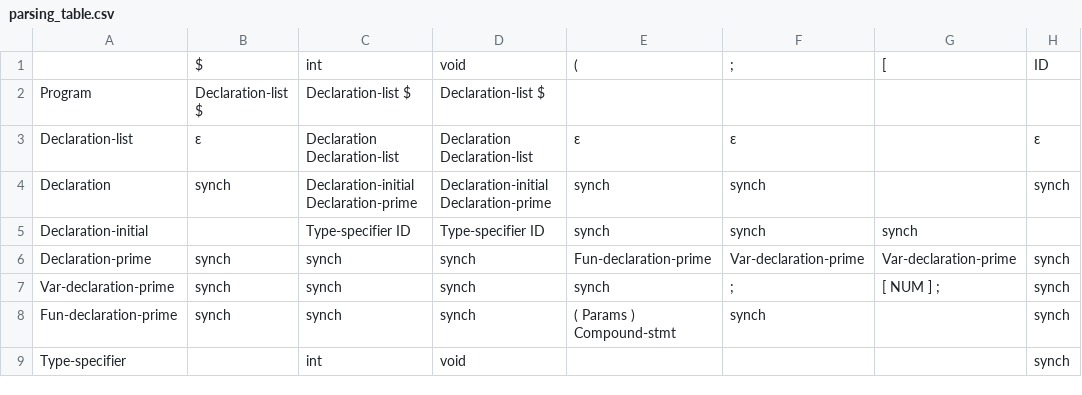
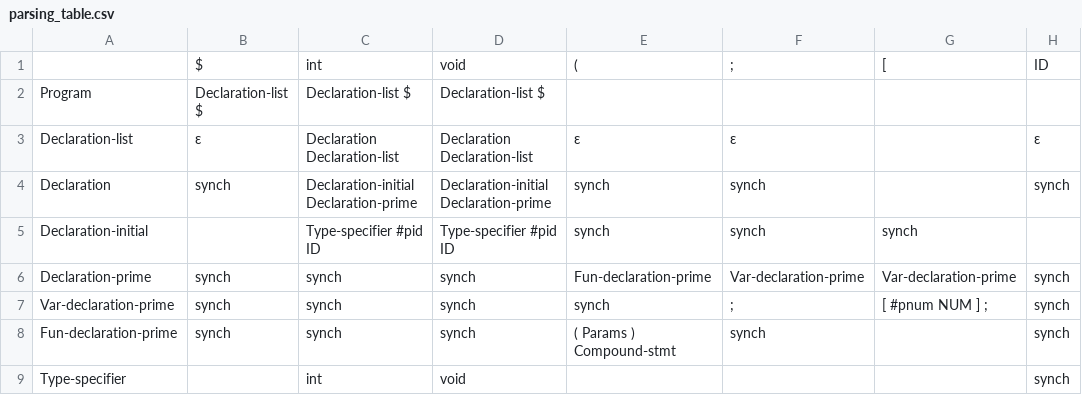
Before and after one commit to mahdifarzadi/CD_project, a CSV file: parse/parsing_table.csv, drawn as a sheet; only a part is shown; the diff covers the shown part only; the diff names each change by its address in the sheet, - before the commit and + after, or states it on an @@ line.

Commit message:
pnum and assign added

```diff
--- a/parse/parsing_table.csv
+++ b/parse/parsing_table.csv
-C5: Type-specifier ID
+C5: Type-specifier #pid ID
-D5: Type-specifier ID
+D5: Type-specifier #pid ID
-G7: [ NUM ] ;
+G7: [ #pnum NUM ] ;
```
Also changed, not shown: 8 edited cells elsewhere in this file, 6 other files.
